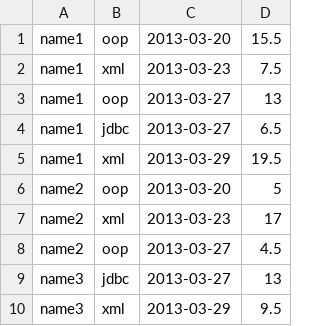
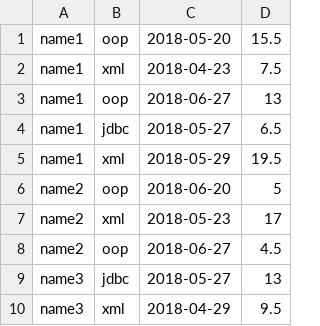
Before and after one commit to spkby/epamlab-java, a CSV file: jse1/src/results2.csv, drawn as a sheet.

```diff
--- a/jse1/src/results2.csv
+++ b/jse1/src/results2.csv
@@ -1,10 +1,10 @@
-name1;oop;2013-03-20;15.5
-name1;xml;2013-03-23;7.5
-name1;oop;2013-03-27;13
-name1;jdbc;2013-03-27;6.5
-name1;xml;2013-03-29;19.5
-name2;oop;2013-03-20;5
-name2;xml;2013-03-23;17
-name2;oop;2013-03-27;4.5
-name3;jdbc;2013-03-27;13
-name3;xml;2013-03-29;9.5
+name1;oop;2018-05-20;15.5
+name1;xml;2018-04-23;7.5
+name1;oop;2018-06-27;13
+name1;jdbc;2018-05-27;6.5
+name1;xml;2018-05-29;19.5
+name2;oop;2018-06-20;5
+name2;xml;2018-05-23;17
+name2;oop;2018-06-27;4.5
+name3;jdbc;2018-05-27;13
+name3;xml;2018-04-29;9.5
```
Also changed, not shown: jse1/src/results1.csv, 12 other files.
